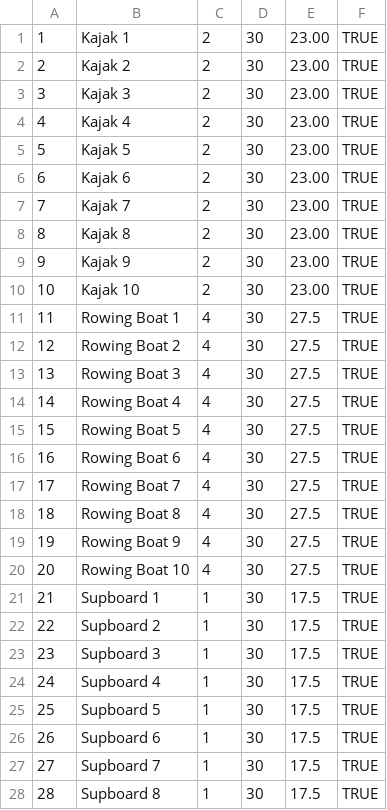
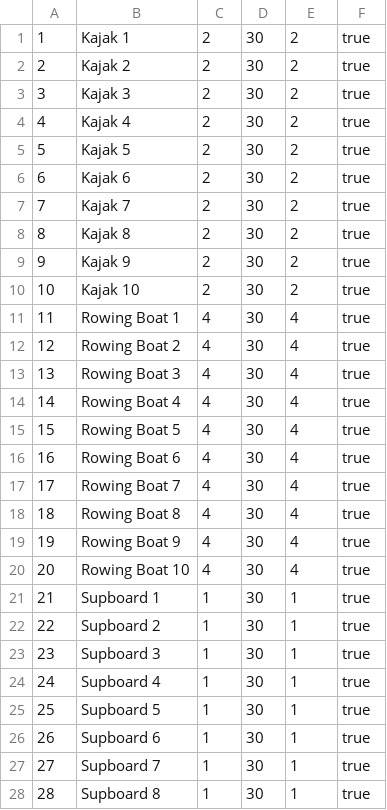
Before and after one commit to haltaynl/BoatRentalProject, a CSV file: boatRental/src/main/resources/Boats.csv, drawn as a sheet; only a part is shown; the diff covers the shown part only.

```diff
--- a/boatRental/src/main/resources/Boats.csv
+++ b/boatRental/src/main/resources/Boats.csv
@@ -1,28 +1,28 @@
-1;Kajak 1;2;30;23.00;TRUE
-2;Kajak 2;2;30;23.00;TRUE
-3;Kajak 3;2;30;23.00;TRUE
-4;Kajak 4;2;30;23.00;TRUE
-5;Kajak 5;2;30;23.00;TRUE
-6;Kajak 6;2;30;23.00;TRUE
-7;Kajak 7;2;30;23.00;TRUE
-8;Kajak 8;2;30;23.00;TRUE
-9;Kajak 9;2;30;23.00;TRUE
-10;Kajak 10;2;30;23.00;TRUE
-11;Rowing Boat 1;4;30;27.5;TRUE
-12;Rowing Boat 2;4;30;27.5;TRUE
-13;Rowing Boat 3;4;30;27.5;TRUE
-14;Rowing Boat 4;4;30;27.5;TRUE
-15;Rowing Boat 5;4;30;27.5;TRUE
-16;Rowing Boat 6;4;30;27.5;TRUE
-17;Rowing Boat 7;4;30;27.5;TRUE
-18;Rowing Boat 8;4;30;27.5;TRUE
-19;Rowing Boat 9;4;30;27.5;TRUE
-20;Rowing Boat 10;4;30;27.5;TRUE
-21;Supboard 1;1;30;17.5;TRUE
-22;Supboard 2;1;30;17.5;TRUE
-23;Supboard 3;1;30;17.5;TRUE
-24;Supboard 4;1;30;17.5;TRUE
-25;Supboard 5;1;30;17.5;TRUE
-26;Supboard 6;1;30;17.5;TRUE
-27;Supboard 7;1;30;17.5;TRUE
-28;Supboard 8;1;30;17.5;TRUE
+1;Kajak 1;2;30;2;true
+2;Kajak 2;2;30;2;true
+3;Kajak 3;2;30;2;true
+4;Kajak 4;2;30;2;true
+5;Kajak 5;2;30;2;true
+6;Kajak 6;2;30;2;true
+7;Kajak 7;2;30;2;true
+8;Kajak 8;2;30;2;true
+9;Kajak 9;2;30;2;true
+10;Kajak 10;2;30;2;true
+11;Rowing Boat 1;4;30;4;true
+12;Rowing Boat 2;4;30;4;true
+13;Rowing Boat 3;4;30;4;true
+14;Rowing Boat 4;4;30;4;true
+15;Rowing Boat 5;4;30;4;true
+16;Rowing Boat 6;4;30;4;true
+17;Rowing Boat 7;4;30;4;true
+18;Rowing Boat 8;4;30;4;true
+19;Rowing Boat 9;4;30;4;true
+20;Rowing Boat 10;4;30;4;true
+21;Supboard 1;1;30;1;true
+22;Supboard 2;1;30;1;true
+23;Supboard 3;1;30;1;true
+24;Supboard 4;1;30;1;true
+25;Supboard 5;1;30;1;true
+26;Supboard 6;1;30;1;true
+27;Supboard 7;1;30;1;true
+28;Supboard 8;1;30;1;true
```
Also changed, not shown: 2 added rows, 3 removed rows and 32 edited cells elsewhere in this file, 4 other files.
